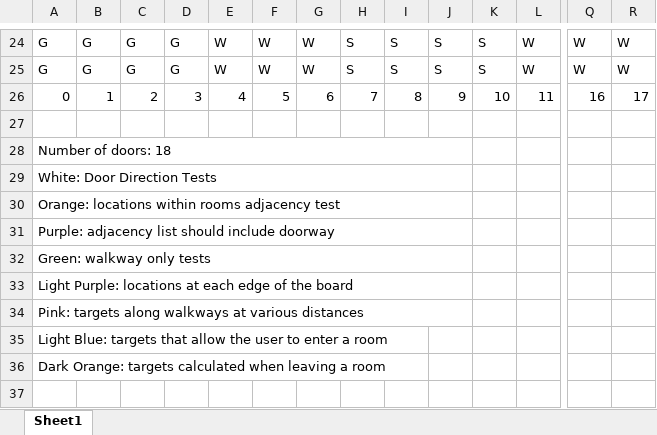
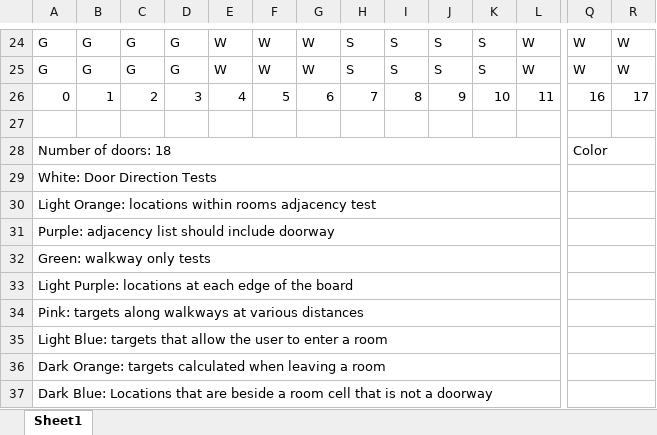
Before and after one commit to dsanch1120/ClueGame, an Excel workbook: layout.xlsx, sheet Sheet1, drawn as a sheet; only a part is shown, gaps mark what is left out; values as stored, in another font and other column widths than the file's, no cell formats; removed rows and columns are numbered as before the commit, all else as after; rows hold the shown columns only; the diff names each change by its address in the sheet, - before the commit and + after, or states it on an @@ line.

```diff
--- a/layout.xlsx (sheet Sheet1)
+++ b/layout.xlsx (sheet Sheet1)
-A28:J28 merged
+A28:P28 merged
-Q28: (empty)
+Q28: Color
+Q28:R28 merged
-A29:J29 merged
+A29:P29 merged
+Q29:R29 merged
-A30: Orange: locations…
+A30: Light Orange: locations…
-A30:J30 merged
+A30:P30 merged
+Q30:R30 merged
-A31:J31 merged
+A31:P31 merged
+Q31:R31 merged
-A32:J32 merged
+A32:P32 merged
+Q32:R32 merged
-A33:J33 merged
+A33:P33 merged
+Q33:R33 merged
-A34:J34 merged
+A34:P34 merged
+Q34:R34 merged
+A35:P35 merged
+Q35:R35 merged
+A36:P36 merged
+Q36:R36 merged
+row 37: Dark Blue: Locations that are beside a room cell that is not a doorway
```
Also changed, not shown: cell formats, 2 other files.
